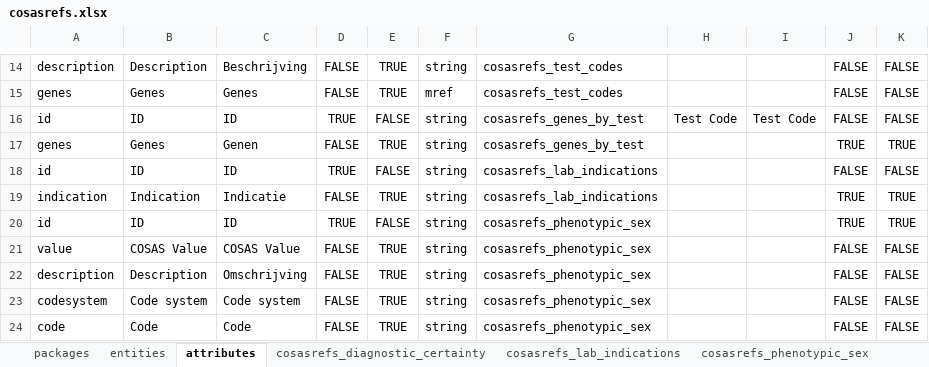
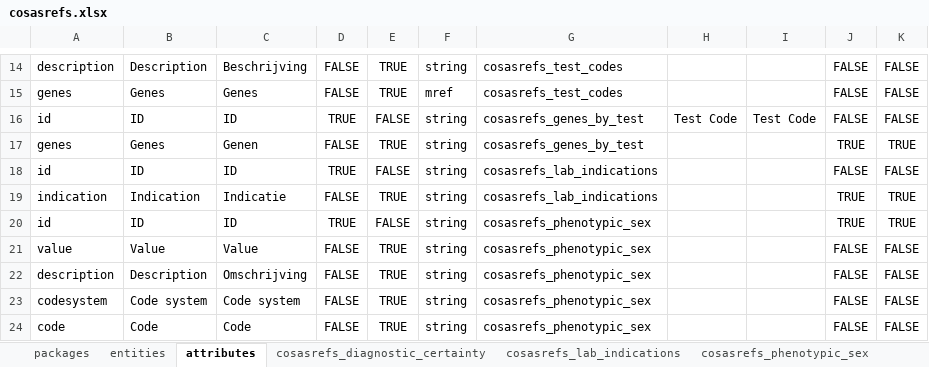
Before and after one commit to molgenis/projects-rd-cosas, an Excel workbook: emx/cosas-refs/cosasrefs.xlsx, sheet attributes, drawn as a sheet; only a part is shown, gaps mark what is left out; values as stored, in another font and other column widths than the file's, no borders; the diff names each change by its address in the sheet, - before the commit and + after, or states it on an @@ line.

```diff
--- a/emx/cosas-refs/cosasrefs.xlsx (sheet attributes)
+++ b/emx/cosas-refs/cosasrefs.xlsx (sheet attributes)
-B21: COSAS Value
+B21: Value
-C21: COSAS Value
+C21: Value
```
Also changed, not shown: 2 other files.
